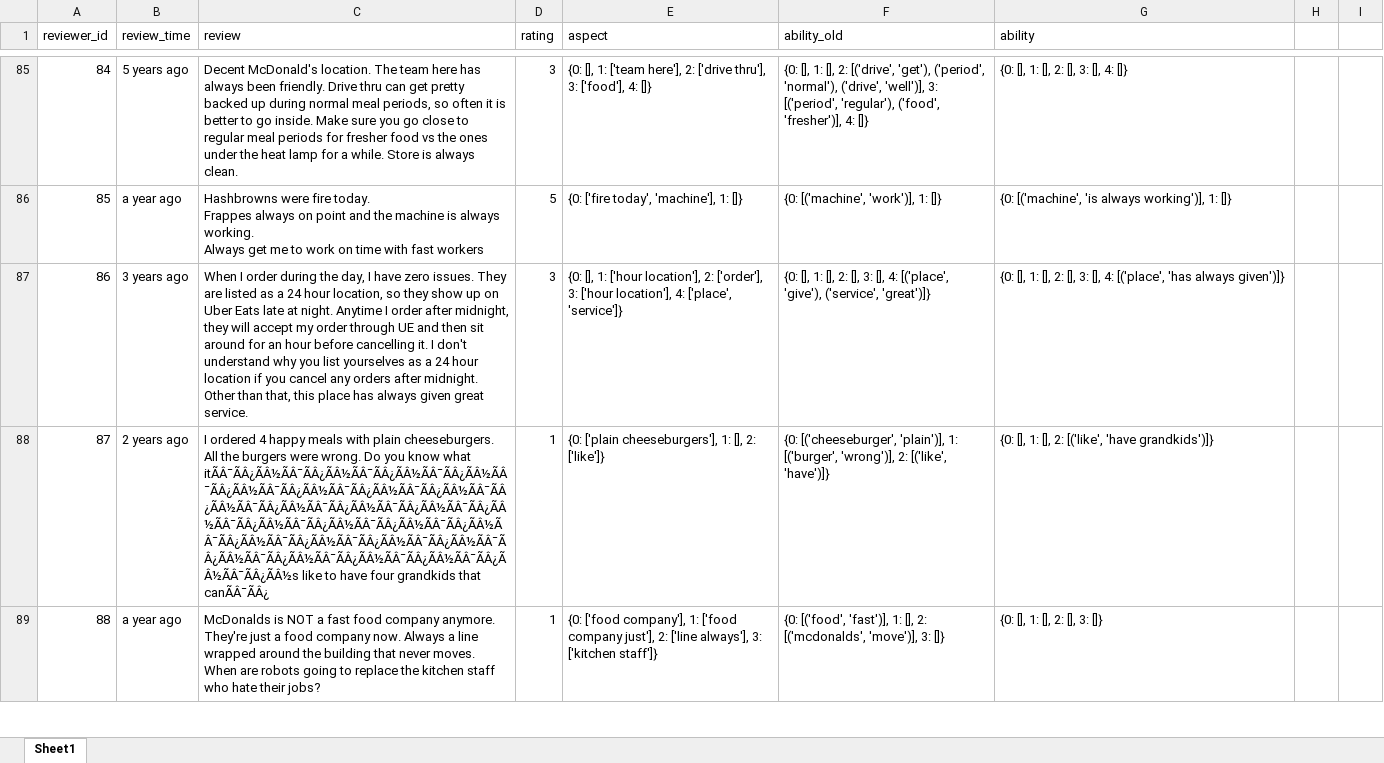
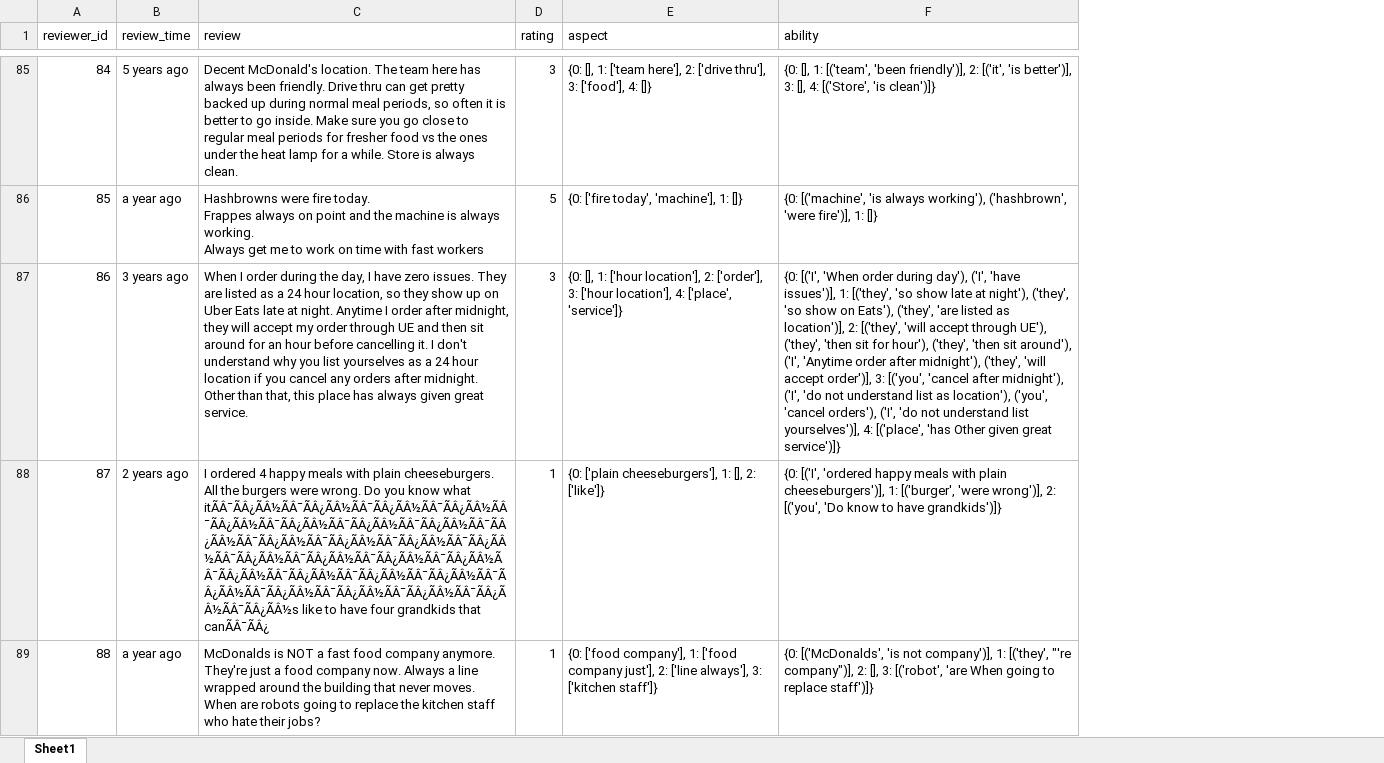
Before and after one commit to bahategar/aspect-based-sentiment-analysis-demo1, an Excel workbook: delete.xlsx, sheet Sheet1, drawn as a sheet; only a part is shown, gaps mark what is left out; values as stored, in another font and other column widths than the file's, no cell formats; removed rows and columns are numbered as before the commit, all else as after; the diff covers the shown part only; the diff names each change by its address in the sheet, - before the commit and + after, or states it on an @@ line.

```diff
--- a/delete.xlsx (sheet Sheet1)
+++ b/delete.xlsx (sheet Sheet1)
-column F (ability_old), rows 85-89: {0: [], 1: [], 2: [('drive', 'get'), ('period', 'normal'), ('drive', 'well')], 3: [('period', 'regular'), ('food', 'fresher')], 4: []} | {0: [('machine', 'work')], 1: []} | {0: [], 1: [], 2: [], 3: [], 4: [('place', 'give'), ('service', 'great')]} | {0: [('cheeseburger', 'plain')], 1: [('burger', 'wrong')], 2: [('like', 'have')]} | {0: [('food', 'fast')], 1: [], 2: [('mcdonalds', 'move')], 3: []}
-column H, empty
-column I, empty
-F85 (ability): …[], 1: [], 2: [], 3: [], 4: []}
+F85 (ability): …[], 1: [('team', 'been friendly')], 2: [('it', 'is better')], 3: [], 4: [('Store', 'is clean')]}
-F86 (ability): …'is always working')], 1: []}
+F86 (ability): …'is always working'), ('hashbrown', 'were fire')], 1: []}
-F87 (ability): {0: [], 1: [], 2: [], 3: [], 4: [('place', 'has always given')]}
+F87 (ability): {0: [('I', 'When order during day'), ('I', 'have issues')], 1: [('they', 'so show late at night'), ('they', 'so show on Eats'), ('they', 'are listed as location')], 2: [('they', 'will accept through UE'), ('they', 'then sit for hour'), ('they', 'then sit around'), ('I', 'Anytime order after midnight'), ('they', 'will accept order')], 3: [('you', 'cancel after midnight'), ('I', 'do not understand list as location'), ('you', 'cancel orders'), ('I', 'do not understand list yourselves')], 4: [('place', 'has Other given great service')]}
-F88 (ability): {0: [], 1: [], 2: [('like', 'have grandkids')]}
+F88 (ability): {0: [('I', 'ordered happy meals with plain cheeseburgers')], 1: [('burger', 'were wrong')], 2: [('you', 'Do know to have grandkids')]}
-F89 (ability): {0: [], 1: [], 2: [], 3: []}
+F89 (ability): {0: [('McDonalds', 'is not company')], 1: [('they', "'re company")], 2: [], 3: [('robot', 'are When going to replace staff')]}
```
Also changed, not shown: 87 edited cells elsewhere in this sheet, cell formats, 1 other file.
